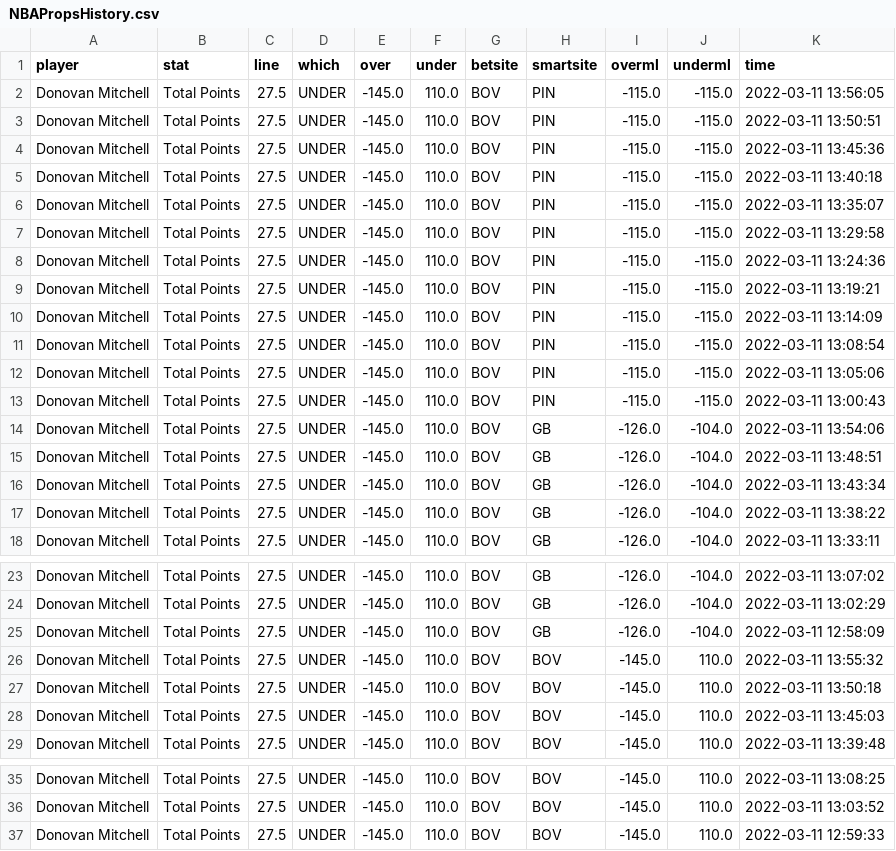
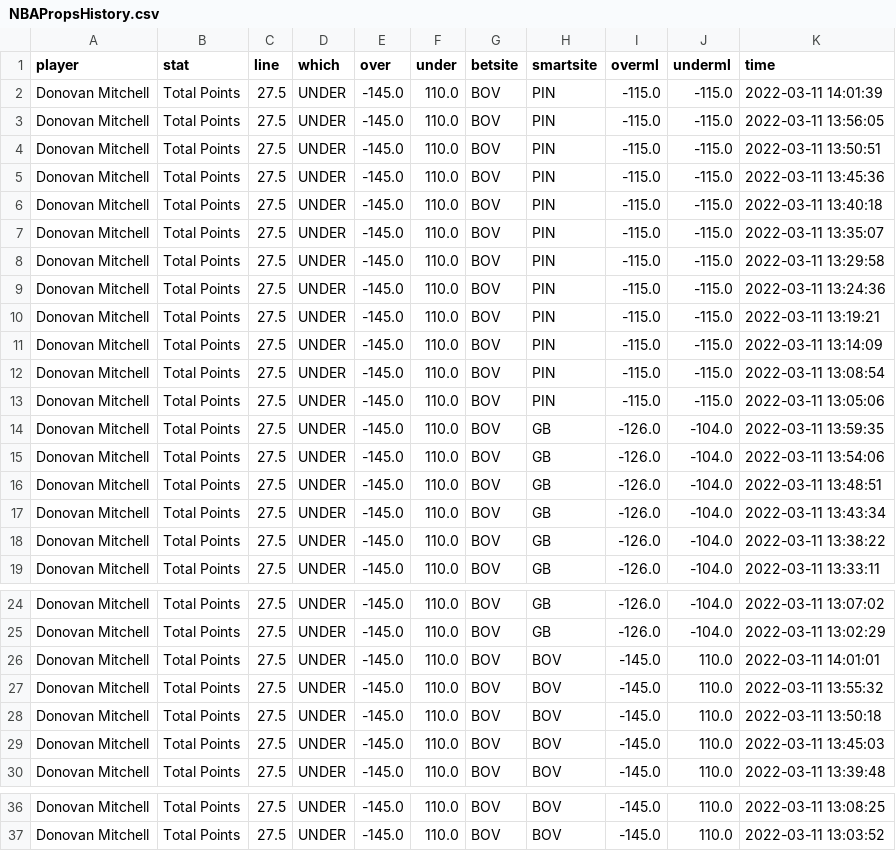
Before and after one commit to BShim92/Public, a CSV file: NBAPropsHistory.csv, drawn as a sheet; only a part is shown, gaps mark what is left out.

```diff
--- a/NBAPropsHistory.csv
+++ b/NBAPropsHistory.csv
@@ -1,2 +1,3 @@
 player,stat,line,which,over,under,betsite,smartsite,overml,underml,time
+Donovan Mitchell,Total Points,27.5,UNDER,-145.0,110.0,BOV,PIN,-115.0,-115.0,2022-03-11 14:01:39
 Donovan Mitchell,Total Points,27.5,UNDER,-145.0,110.0,BOV,PIN,-115.0,-115.0,2022-03-11 13:56:05
@@ -12,3 +13,3 @@ Donovan Mitchell,Total Points,27.5,UNDER,-145.0,110.0,BOV,PIN,-115.0,-115.0,2022
 Donovan Mitchell,Total Points,27.5,UNDER,-145.0,110.0,BOV,PIN,-115.0,-115.0,2022-03-11 13:05:06
-Donovan Mitchell,Total Points,27.5,UNDER,-145.0,110.0,BOV,PIN,-115.0,-115.0,2022-03-11 13:00:43
+Donovan Mitchell,Total Points,27.5,UNDER,-145.0,110.0,BOV,GB,-126.0,-104.0,2022-03-11 13:59:35
 Donovan Mitchell,Total Points,27.5,UNDER,-145.0,110.0,BOV,GB,-126.0,-104.0,2022-03-11 13:54:06
@@ -24,3 +25,3 @@ Donovan Mitchell,Total Points,27.5,UNDER,-145.0,110.0,BOV,GB,-126.0,-104.0,2022-
 Donovan Mitchell,Total Points,27.5,UNDER,-145.0,110.0,BOV,GB,-126.0,-104.0,2022-03-11 13:02:29
-Donovan Mitchell,Total Points,27.5,UNDER,-145.0,110.0,BOV,GB,-126.0,-104.0,2022-03-11 12:58:09
+Donovan Mitchell,Total Points,27.5,UNDER,-145.0,110.0,BOV,BOV,-145.0,110.0,2022-03-11 14:01:01
 Donovan Mitchell,Total Points,27.5,UNDER,-145.0,110.0,BOV,BOV,-145.0,110.0,2022-03-11 13:55:32
@@ -36,2 +37 @@ Donovan Mitchell,Total Points,27.5,UNDER,-145.0,110.0,BOV,BOV,-145.0,110.0,2022-
 Donovan Mitchell,Total Points,27.5,UNDER,-145.0,110.0,BOV,BOV,-145.0,110.0,2022-03-11 13:03:52
-Donovan Mitchell,Total Points,27.5,UNDER,-145.0,110.0,BOV,BOV,-145.0,110.0,2022-03-11 12:59:33
```
Also changed, not shown: NBAProps.csv, NBAPropsHistory_NoDupe.csv.
